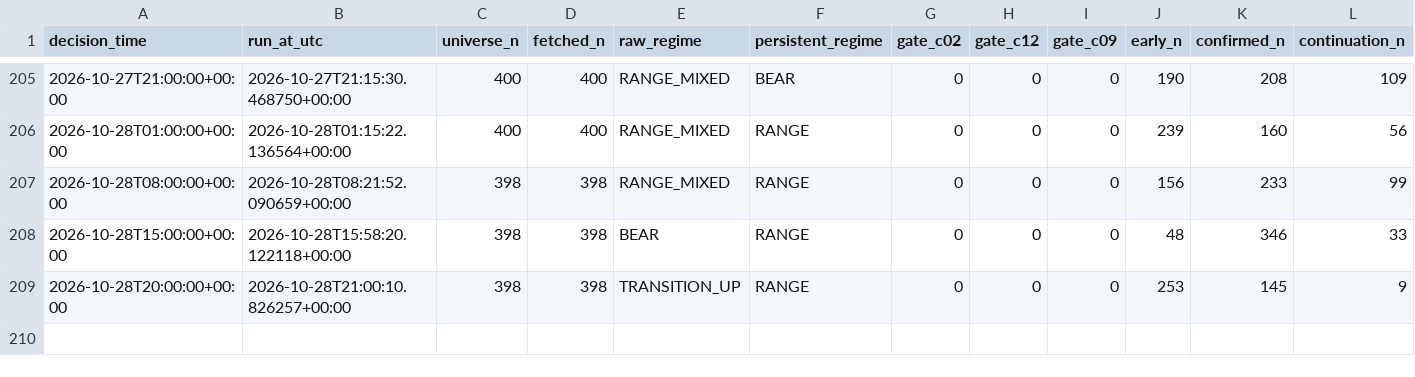
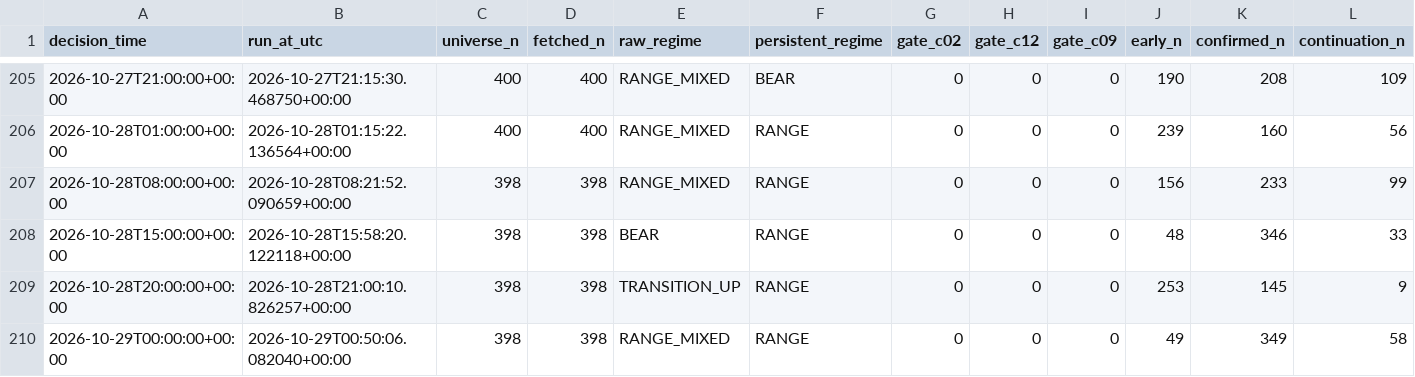
Before and after one commit to Brkzgrc/Botum_LAB, a CSV file: gpt/Multi-Timeframe-Independent-Evidence/data/stage4/shadow_runs.csv, drawn as a sheet; only a part is shown, gaps mark what is left out; rows hold the shown columns only; the diff names each change by its address in the sheet, - before the commit and + after, or states it on an @@ line.

Commit message:
gpt stage4: forward state update [skip ci]

```diff
--- a/gpt/Multi-Timeframe-Independent-Evidence/data/stage4/shadow_runs.csv
+++ b/gpt/Multi-Timeframe-Independent-Evidence/data/stage4/shadow_runs.csv
+row 210: 2026-10-29T00:00:00+00:00 | 2026-10-29T00:50:06.082040+00:00 | 398 | 398 | RANGE_MIXED | RANGE | 0 | 0 | 0 | 49 | 349 | 58
```
Also changed, not shown: 2 other files.
